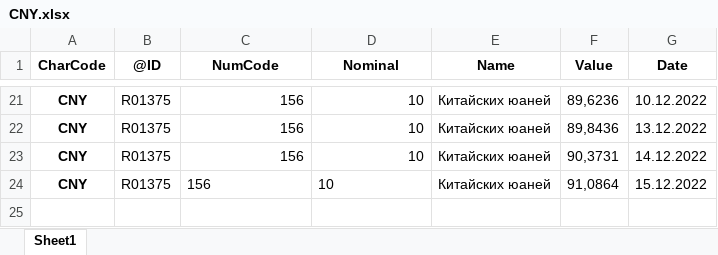
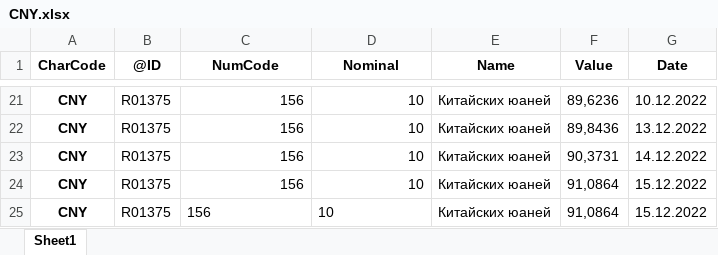
Before and after one commit to takega/currency_analiz, an Excel workbook: CNY.xlsx, sheet Sheet1, drawn as a sheet; only a part is shown, gaps mark what is left out; values as stored, in another font and other column widths than the file's, no borders; the diff names each change by its address in the sheet, - before the commit and + after, or states it on an @@ line.

```diff
--- a/CNY.xlsx (sheet Sheet1)
+++ b/CNY.xlsx (sheet Sheet1)
-C24:D24 alignment: left
+C24:D24 alignment: right
+row 25: CNY | R01375 | 156 | 10 | Китайских юаней | 91,0864 | 15.12.2022
```
Also changed, not shown: KGS.xlsx, KRW.xlsx, 3 other files.
